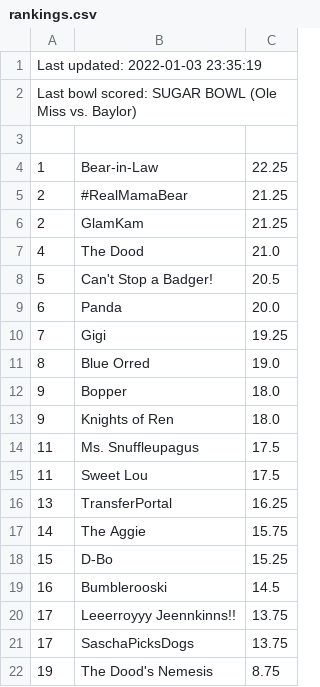
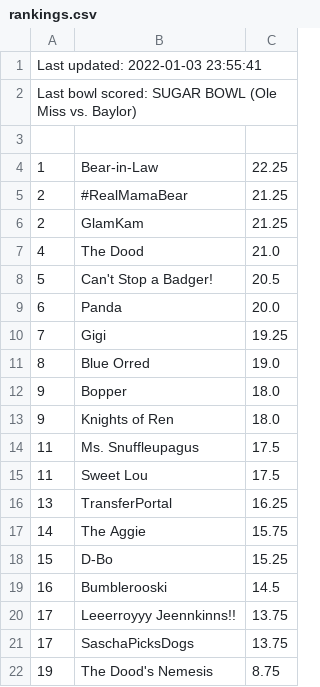
Before and after one commit to jorodo/jorodo.github.io, a CSV file: bowl_pool/2021-2022/rankings.csv, drawn as a sheet.

Commit message:
2021-2022 bowl pool - add plots

```diff
--- a/bowl_pool/2021-2022/rankings.csv
+++ b/bowl_pool/2021-2022/rankings.csv
@@ -1,2 +1,2 @@
-Last updated:  2022-01-03 23:35:19
+Last updated:  2022-01-03 23:55:41
 Last bowl scored:  SUGAR BOWL (Ole Miss vs. Baylor)
```
Also changed, not shown: 13 other files.
